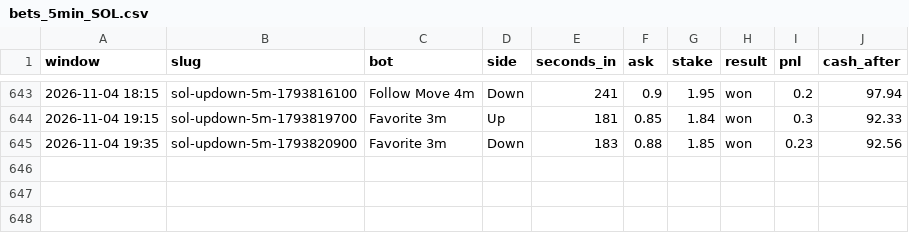
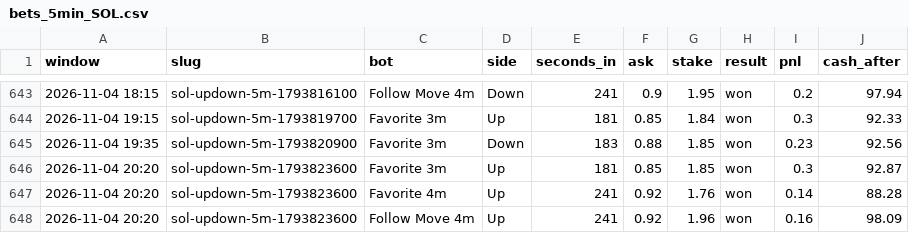
Before and after one commit to skeatonbeat-bot/bot-lab, a CSV file: live/bets_5min_SOL.csv, drawn as a sheet; only a part is shown, gaps mark what is left out; the diff names each change by its address in the sheet, - before the commit and + after, or states it on an @@ line.

```diff
--- a/live/bets_5min_SOL.csv
+++ b/live/bets_5min_SOL.csv
+row 646: 2026-11-04 20:20 | sol-updown-5m-1793823600 | Favorite 3m | Up | 181 | 0.85 | 1.85 | won | 0.3 | 92.87
+row 647: 2026-11-04 20:20 | sol-updown-5m-1793823600 | Favorite 4m | Up | 241 | 0.92 | 1.76 | won | 0.14 | 88.28
+row 648: 2026-11-04 20:20 | sol-updown-5m-1793823600 | Follow Move 4m | Up | 241 | 0.92 | 1.96 | won | 0.16 | 98.09
```
Also changed, not shown: live/bets_5min.csv, live/equity_5min.csv, 3 other files.
